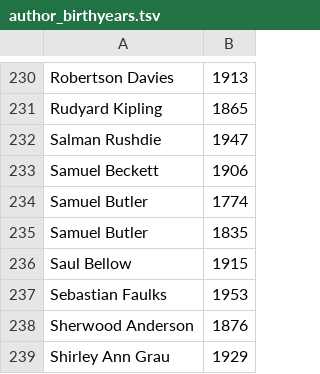
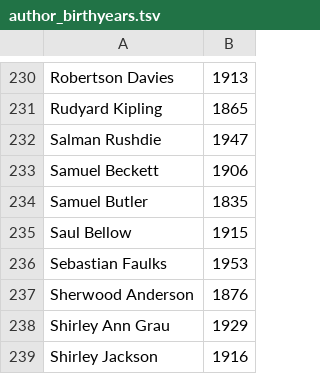
Before and after one commit to davidsnyder/author_peak, a TSV file: author_birthyears.tsv, drawn as a sheet; only a part is shown, gaps mark what is left out; the shorter side is filled out with more unchanged rows.

```diff
--- a/author_birthyears.tsv
+++ b/author_birthyears.tsv
@@ -233,3 +233,2 @@ Salman Rushdie	1947
 Samuel Beckett	1906
-Samuel Butler	1774
 Samuel Butler	1835
```
Also changed, not shown: author_works_ages.tsv.
